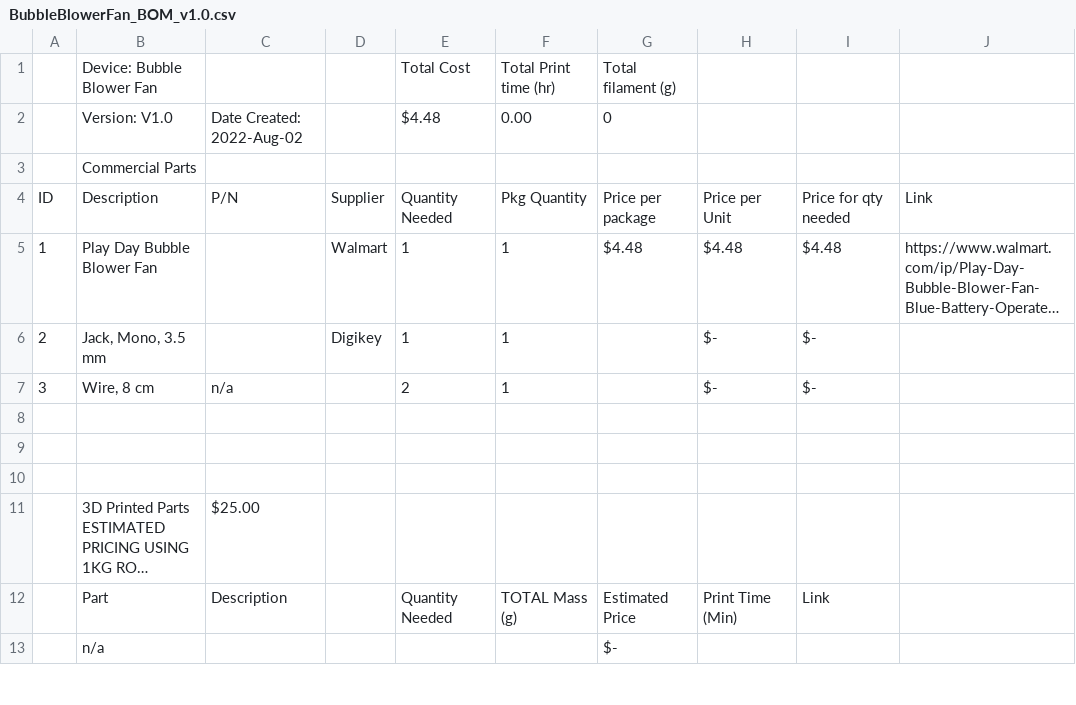
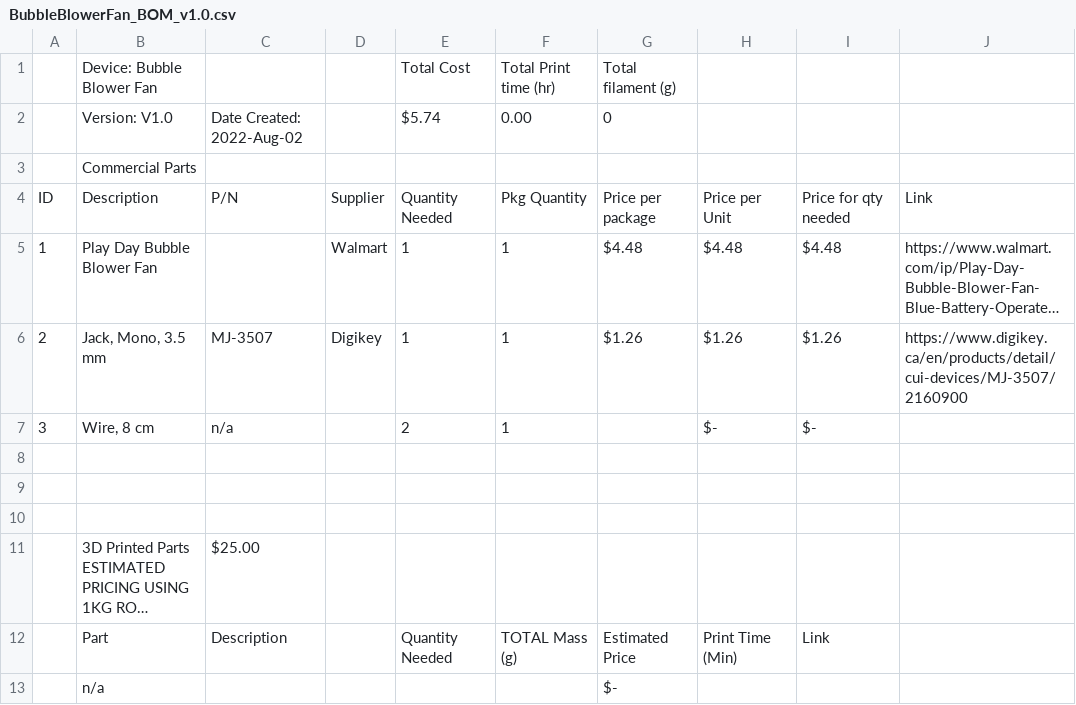
Before and after one commit to makersmakingchange/bubble-blower-fan, a CSV file: Documentation/BubbleBlowerFan_BOM_v1.0.csv, drawn as a sheet; only a part is shown; long unchanged cells end in …; the diff names each change by its address in the sheet, - before the commit and + after, or states it on an @@ line.

Commit message:
Update BubbleBlowerFan_BOM_v1.0.csv

```diff
--- a/Documentation/BubbleBlowerFan_BOM_v1.0.csv
+++ b/Documentation/BubbleBlowerFan_BOM_v1.0.csv
-E2: $4.48
+E2: $5.74
-C6: (empty)
+C6: MJ-3507
-G6: (empty)
+G6: $1.26
-H6: $-
+H6: $1.26
-I6: $-
+I6: $1.26
-J6: (empty)
+J6: https://www.digikey.ca/en/products/detail/cui-devices/MJ-3507/2160900
```
